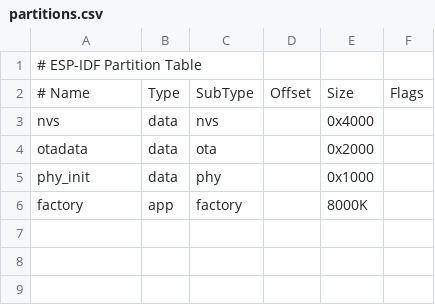
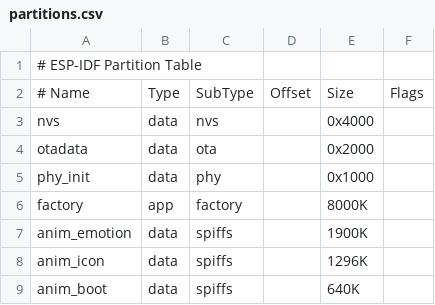
Before and after one commit to mokeYQL/esp-brookesia, a CSV file: products/Replica_ai/partitions.csv, drawn as a sheet.

```diff
--- a/products/Replica_ai/partitions.csv
+++ b/products/Replica_ai/partitions.csv
@@ -6 +6,4 @@ phy_init,     data, phy,     ,        0x1000,
 factory,      app,  factory, ,        8000K,
+anim_emotion, data, spiffs,  ,        1900K,
+anim_icon,    data, spiffs,  ,        1296K,
+anim_boot,    data, spiffs,  ,        640K,
```
Also changed, not shown: 53 other files.
